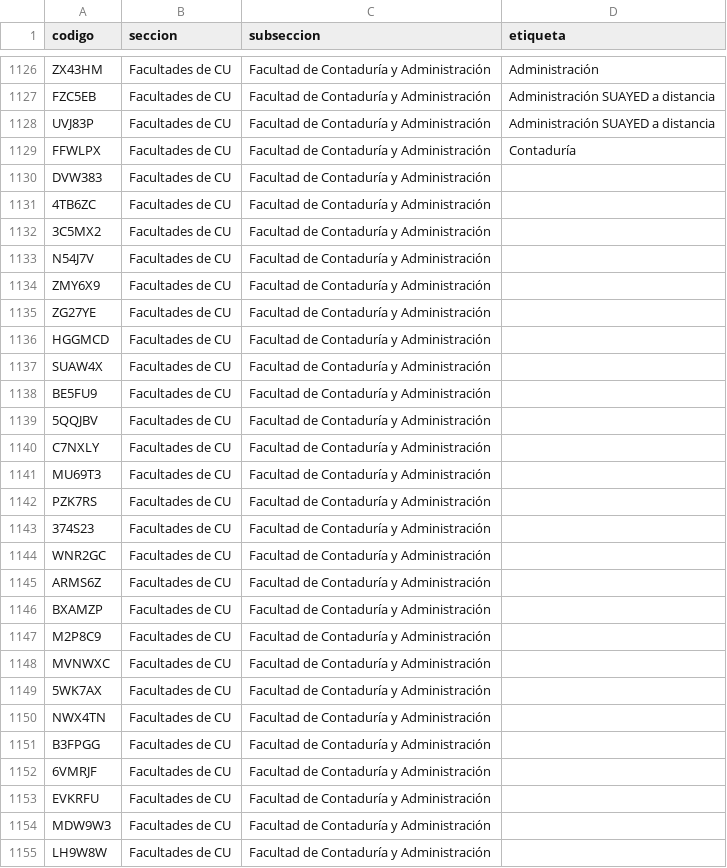
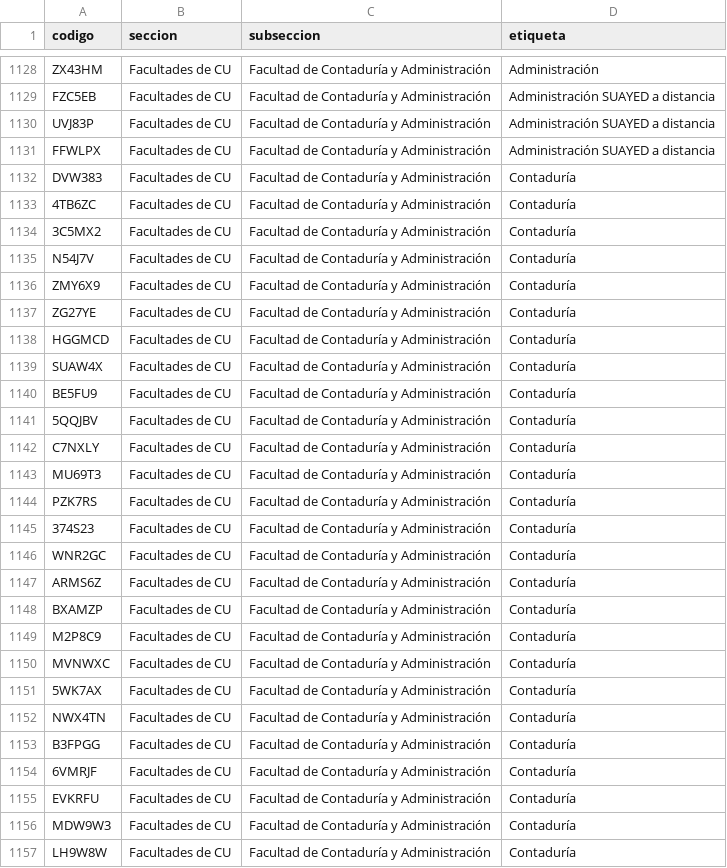
Before and after one commit to jaguarOR/espacio-unam-codigos, a CSV file: datos/codigos-doc.csv, drawn as a sheet; only a part is shown, gaps mark what is left out; the diff covers the shown part only.

```diff
--- a/datos/codigos-doc.csv
+++ b/datos/codigos-doc.csv
@@ -1128,28 +1130,28 @@ FZC5EB,Facultades de CU,Facultad de Contaduría y Administración,Administració
 UVJ83P,Facultades de CU,Facultad de Contaduría y Administración,Administración SUAYED a distancia
-FFWLPX,Facultades de CU,Facultad de Contaduría y Administración,Contaduría
-DVW383,Facultades de CU,Facultad de Contaduría y Administración,
-4TB6ZC,Facultades de CU,Facultad de Contaduría y Administración,
-3C5MX2,Facultades de CU,Facultad de Contaduría y Administración,
-N54J7V,Facultades de CU,Facultad de Contaduría y Administración,
-ZMY6X9,Facultades de CU,Facultad de Contaduría y Administración,
-ZG27YE,Facultades de CU,Facultad de Contaduría y Administración,
-HGGMCD,Facultades de CU,Facultad de Contaduría y Administración,
-SUAW4X,Facultades de CU,Facultad de Contaduría y Administración,
-BE5FU9,Facultades de CU,Facultad de Contaduría y Administración,
-5QQJBV,Facultades de CU,Facultad de Contaduría y Administración,
-C7NXLY,Facultades de CU,Facultad de Contaduría y Administración,
-MU69T3,Facultades de CU,Facultad de Contaduría y Administración,
-PZK7RS,Facultades de CU,Facultad de Contaduría y Administración,
-374S23,Facultades de CU,Facultad de Contaduría y Administración,
-WNR2GC,Facultades de CU,Facultad de Contaduría y Administración,
-ARMS6Z,Facultades de CU,Facultad de Contaduría y Administración,
-BXAMZP,Facultades de CU,Facultad de Contaduría y Administración,
-M2P8C9,Facultades de CU,Facultad de Contaduría y Administración,
-MVNWXC,Facultades de CU,Facultad de Contaduría y Administración,
-5WK7AX,Facultades de CU,Facultad de Contaduría y Administración,
-NWX4TN,Facultades de CU,Facultad de Contaduría y Administración,
-B3FPGG,Facultades de CU,Facultad de Contaduría y Administración,
-6VMRJF,Facultades de CU,Facultad de Contaduría y Administración,
-EVKRFU,Facultades de CU,Facultad de Contaduría y Administración,
-MDW9W3,Facultades de CU,Facultad de Contaduría y Administración,
-LH9W8W,Facultades de CU,Facultad de Contaduría y Administración,
+FFWLPX,Facultades de CU,Facultad de Contaduría y Administración,Administración SUAYED a distancia
+DVW383,Facultades de CU,Facultad de Contaduría y Administración,Contaduría
+4TB6ZC,Facultades de CU,Facultad de Contaduría y Administración,Contaduría
+3C5MX2,Facultades de CU,Facultad de Contaduría y Administración,Contaduría
+N54J7V,Facultades de CU,Facultad de Contaduría y Administración,Contaduría
+ZMY6X9,Facultades de CU,Facultad de Contaduría y Administración,Contaduría
+ZG27YE,Facultades de CU,Facultad de Contaduría y Administración,Contaduría
+HGGMCD,Facultades de CU,Facultad de Contaduría y Administración,Contaduría
+SUAW4X,Facultades de CU,Facultad de Contaduría y Administración,Contaduría
+BE5FU9,Facultades de CU,Facultad de Contaduría y Administración,Contaduría
+5QQJBV,Facultades de CU,Facultad de Contaduría y Administración,Contaduría
+C7NXLY,Facultades de CU,Facultad de Contaduría y Administración,Contaduría
+MU69T3,Facultades de CU,Facultad de Contaduría y Administración,Contaduría
+PZK7RS,Facultades de CU,Facultad de Contaduría y Administración,Contaduría
+374S23,Facultades de CU,Facultad de Contaduría y Administración,Contaduría
+WNR2GC,Facultades de CU,Facultad de Contaduría y Administración,Contaduría
+ARMS6Z,Facultades de CU,Facultad de Contaduría y Administración,Contaduría
+BXAMZP,Facultades de CU,Facultad de Contaduría y Administración,Contaduría
+M2P8C9,Facultades de CU,Facultad de Contaduría y Administración,Contaduría
+MVNWXC,Facultades de CU,Facultad de Contaduría y Administración,Contaduría
+5WK7AX,Facultades de CU,Facultad de Contaduría y Administración,Contaduría
+NWX4TN,Facultades de CU,Facultad de Contaduría y Administración,Contaduría
+B3FPGG,Facultades de CU,Facultad de Contaduría y Administración,Contaduría
+6VMRJF,Facultades de CU,Facultad de Contaduría y Administración,Contaduría
+EVKRFU,Facultades de CU,Facultad de Contaduría y Administración,Contaduría
+MDW9W3,Facultades de CU,Facultad de Contaduría y Administración,Contaduría
+LH9W8W,Facultades de CU,Facultad de Contaduría y Administración,Contaduría
```
Also changed, not shown: 2 added rows and 2 edited cells elsewhere in this file, 4 other files.
